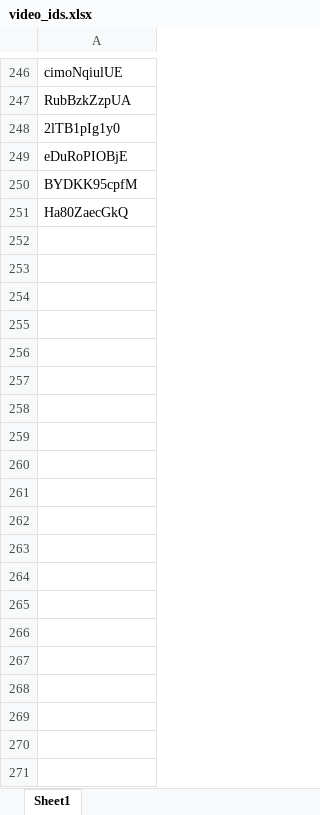
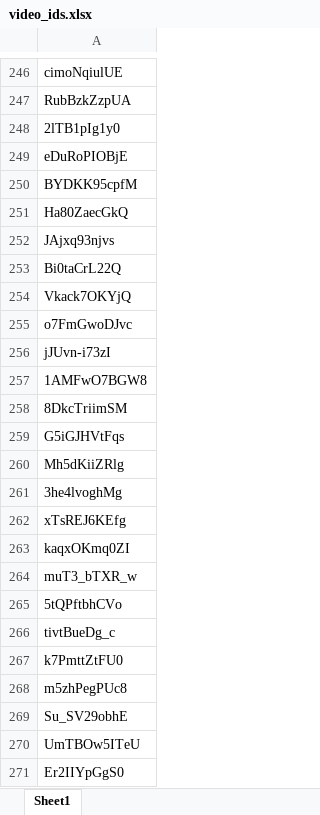
Before and after one commit to Rushabh-Dharamshi/COMP-3226-Web-and-Cloud-Based-Security-, an Excel workbook: Code/Youtube Data/video_ids.xlsx, sheet Sheet1, drawn as a sheet; only a part is shown, gaps mark what is left out; values as stored, in another font and other column widths than the file's, no borders; the diff covers the shown part only; the diff names each change by its address in the sheet, - before the commit and + after, or states it on an @@ line.

```diff
--- a/Code/Youtube Data/video_ids.xlsx (sheet Sheet1)
+++ b/Code/Youtube Data/video_ids.xlsx (sheet Sheet1)
+row 252: JAjxq93njvs
+row 253: Bi0taCrL22Q
+row 254: Vkack7OKYjQ
+row 255: o7FmGwoDJvc
+row 256: jJUvn-i73zI
+row 257: 1AMFwO7BGW8
+row 258: 8DkcTriimSM
+row 259: G5iGJHVtFqs
+row 260: Mh5dKiiZRlg
+row 261: 3he4lvoghMg
+row 262: xTsREJ6KEfg
+row 263: kaqxOKmq0ZI
+row 264: muT3_bTXR_w
+row 265: 5tQPftbhCVo
+row 266: tivtBueDg_c
+row 267: k7PmttZtFU0
+row 268: m5zhPegPUc8
+row 269: Su_SV29obhE
+row 270: UmTBOw5ITeU
+row 271: Er2IIYpGgS0
```
Also changed, not shown: 80 added rows elsewhere in this sheet, 9 other files.
